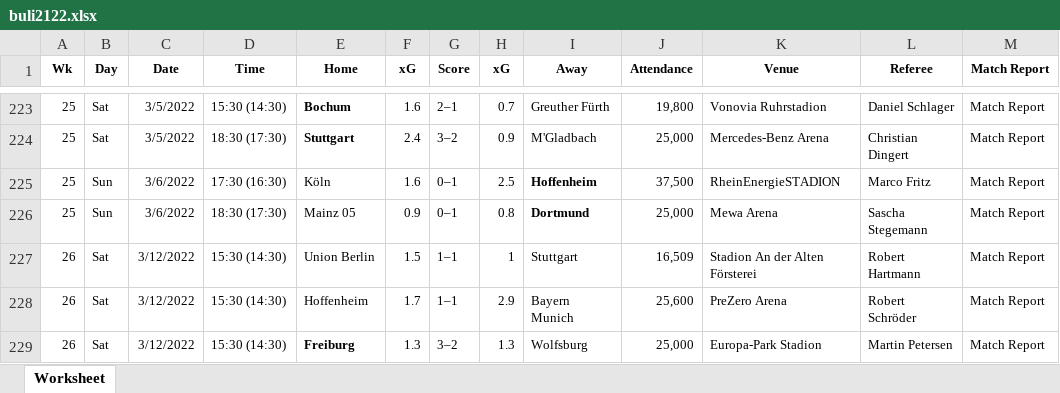
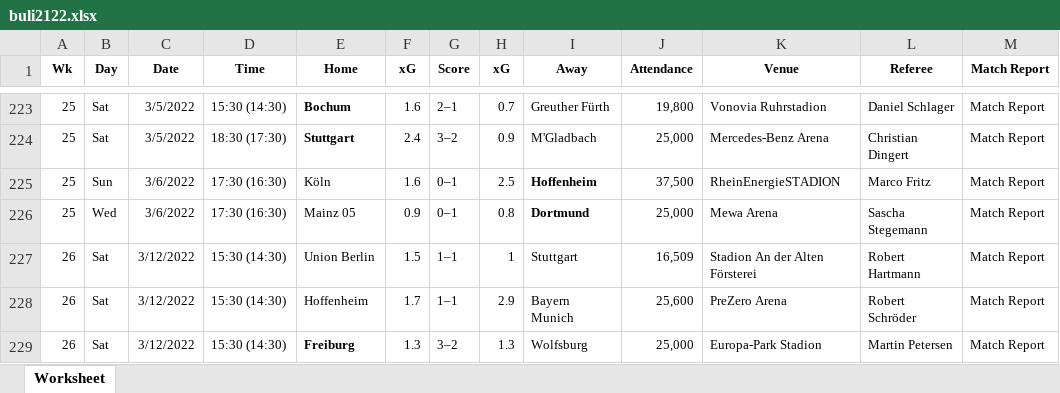
Before and after one commit to IdrisHedayat/DissertationOfficial, an Excel workbook: buli2122.xlsx, sheet Worksheet, drawn as a sheet; only a part is shown, gaps mark what is left out; values as stored, in another font and other column widths than the file's, no borders; the diff names each change by its address in the sheet, - before the commit and + after, or states it on an @@ line.

```diff
--- a/buli2122.xlsx (sheet Worksheet)
+++ b/buli2122.xlsx (sheet Worksheet)
-B226 (Day): Sun
+B226 (Day): Wed
-D226 (Time): 18:30 (17:30)
+D226 (Time): 17:30 (16:30)
```
Also changed, not shown: 32 other files.
